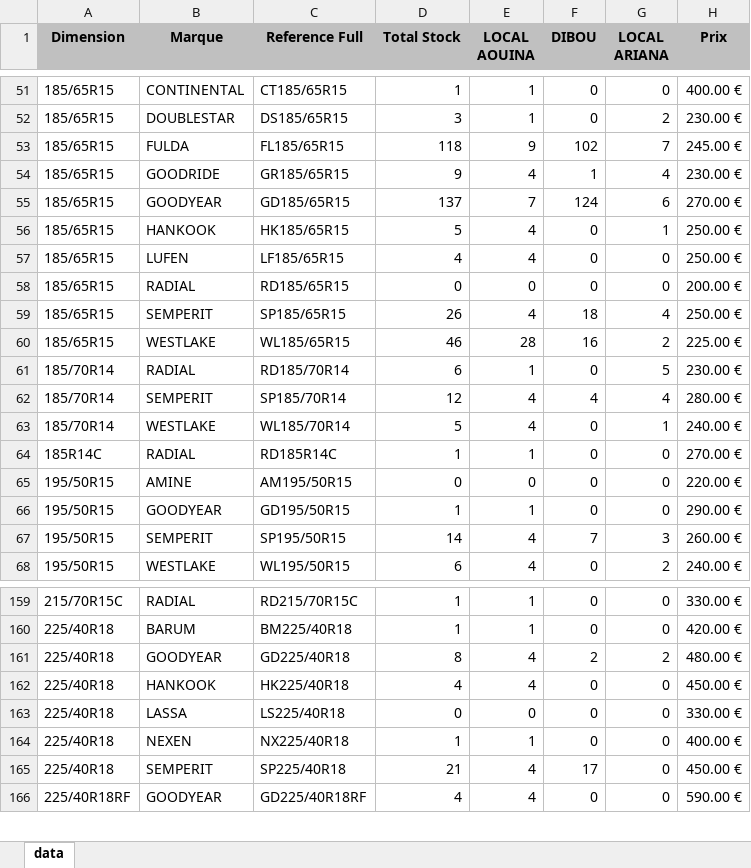
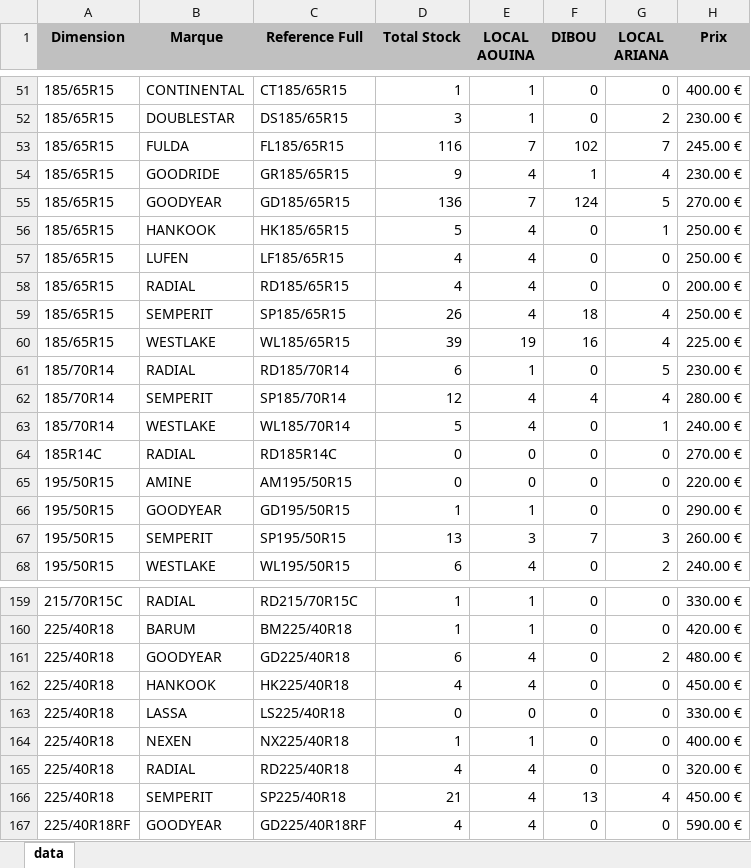
Before and after one commit to jesser-01/speed-pneu, an Excel workbook: public/data.xlsx, sheet data, drawn as a sheet; only a part is shown, gaps mark what is left out; values as stored, in another font and other column widths than the file's, no borders; addresses are those after the commit; the diff covers the shown part only; the diff names each change by its address in the sheet, - before the commit and + after, or states it on an @@ line.

```diff
--- a/public/data.xlsx (sheet data)
+++ b/public/data.xlsx (sheet data)
-D53 (Total Stock): 118
+D53 (Total Stock): 116
-E53 (LOCAL AOUINA): 9
+E53 (LOCAL AOUINA): 7
-D55 (Total Stock): 137
+D55 (Total Stock): 136
-G55 (LOCAL ARIANA): 6
+G55 (LOCAL ARIANA): 5
-D58 (Total Stock): 0
+D58 (Total Stock): 4
-E58 (LOCAL AOUINA): 0
+E58 (LOCAL AOUINA): 4
-D60 (Total Stock): 46
+D60 (Total Stock): 39
-E60 (LOCAL AOUINA): 28
+E60 (LOCAL AOUINA): 19
-G60 (LOCAL ARIANA): 2
+G60 (LOCAL ARIANA): 4
-D64 (Total Stock): 1
+D64 (Total Stock): 0
-E64 (LOCAL AOUINA): 1
+E64 (LOCAL AOUINA): 0
-D67 (Total Stock): 14
+D67 (Total Stock): 13
-E67 (LOCAL AOUINA): 4
+E67 (LOCAL AOUINA): 3
-D161 (Total Stock): 8
+D161 (Total Stock): 6
-F161 (DIBOU): 2
+F161 (DIBOU): 0
+row 165: 225/40R18 | RADIAL | RD225/40R18 | 4 | 4 | 0 | 0 | 320.00 €
-F166 (DIBOU): 17
+F166 (DIBOU): 13
-G166 (LOCAL ARIANA): 0
+G166 (LOCAL ARIANA): 4
```
Also changed, not shown: 1 added row and 30 edited cells elsewhere in this sheet, 1 other file.
